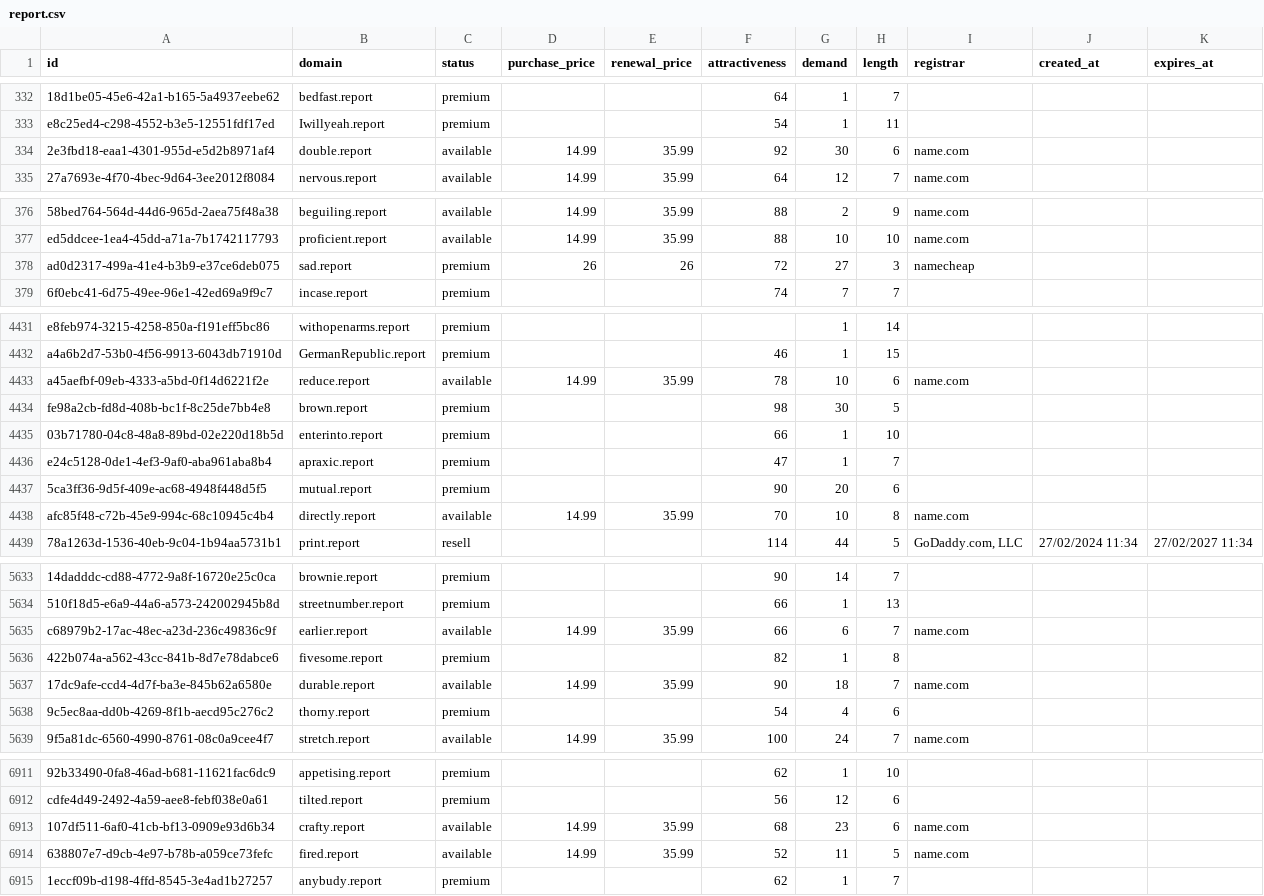
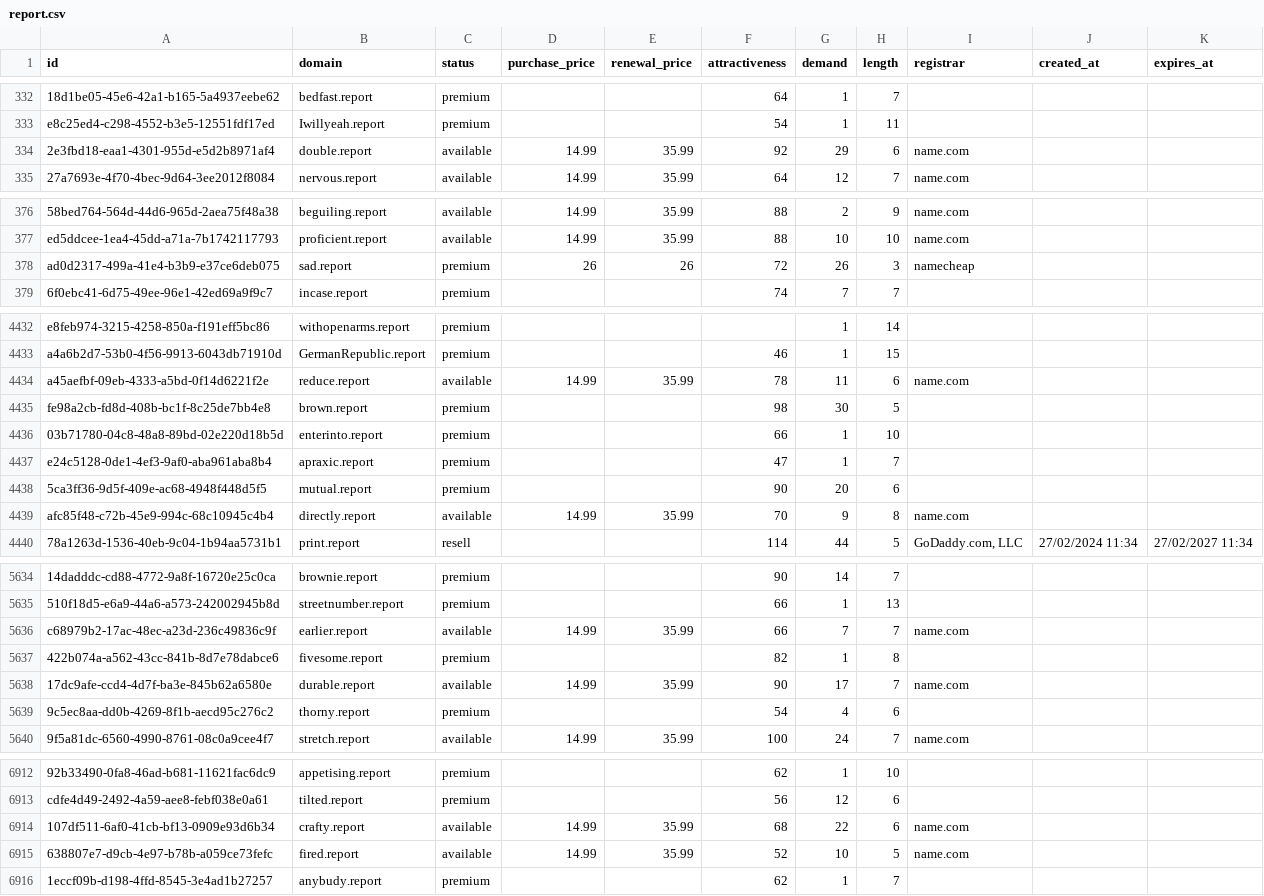
Before and after one commit to UniqueDomains/report-oneword-domains, a CSV file: report.csv, drawn as a sheet; only a part is shown, gaps mark what is left out; addresses are those after the commit; the diff covers the shown part only; the diff names each change by its address in the sheet, - before the commit and + after, or states it on an @@ line.

```diff
--- a/report.csv
+++ b/report.csv
-G334 (demand): 30
+G334 (demand): 29
-G378 (demand): 27
+G378 (demand): 26
-G4434 (demand): 10
+G4434 (demand): 11
-G4439 (demand): 10
+G4439 (demand): 9
-G5636 (demand): 6
+G5636 (demand): 7
-G5638 (demand): 18
+G5638 (demand): 17
-G6914 (demand): 23
+G6914 (demand): 22
-G6915 (demand): 11
+G6915 (demand): 10
```
Also changed, not shown: 1 added row and 76 edited cells elsewhere in this file, 3 other files.
